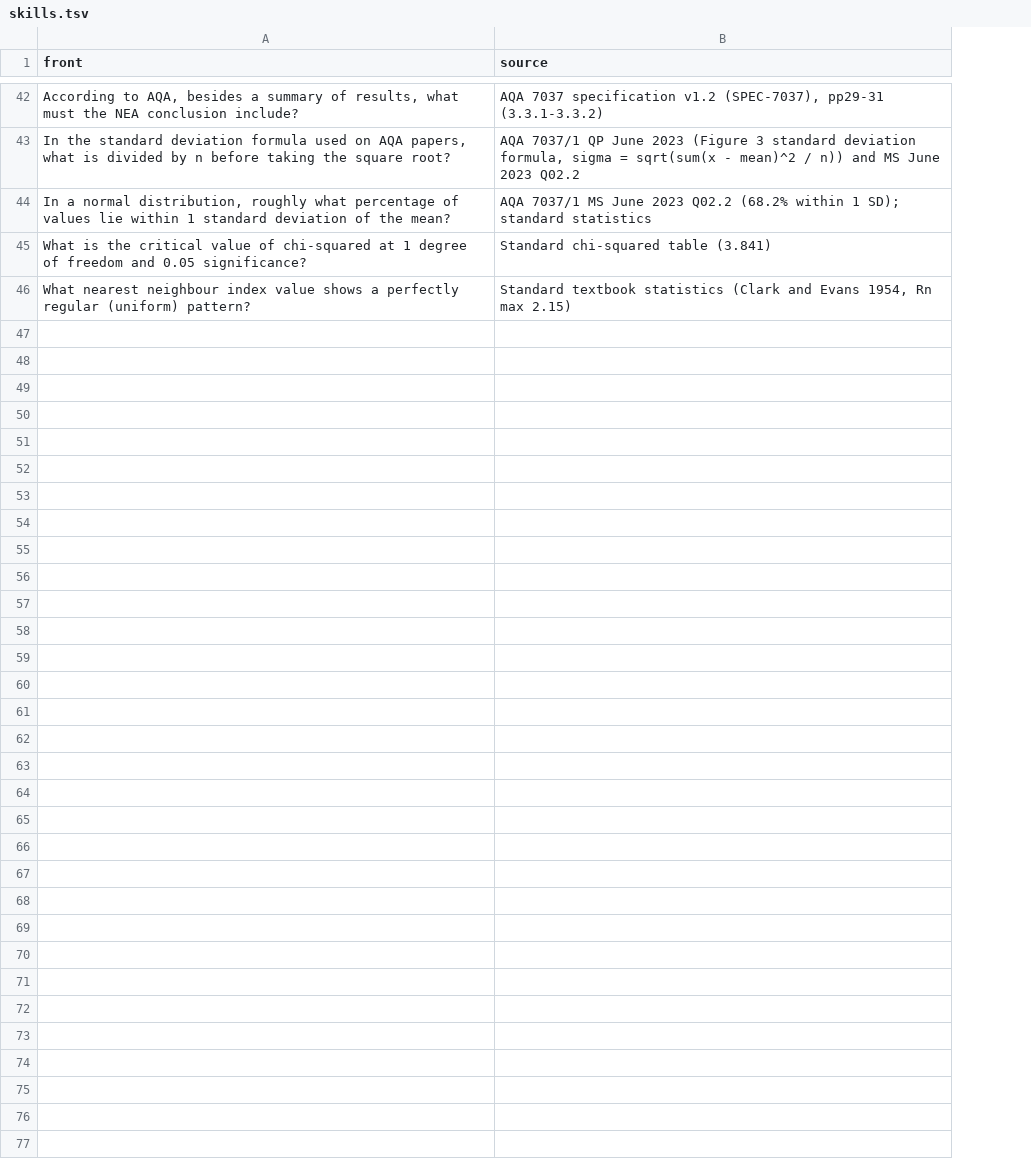
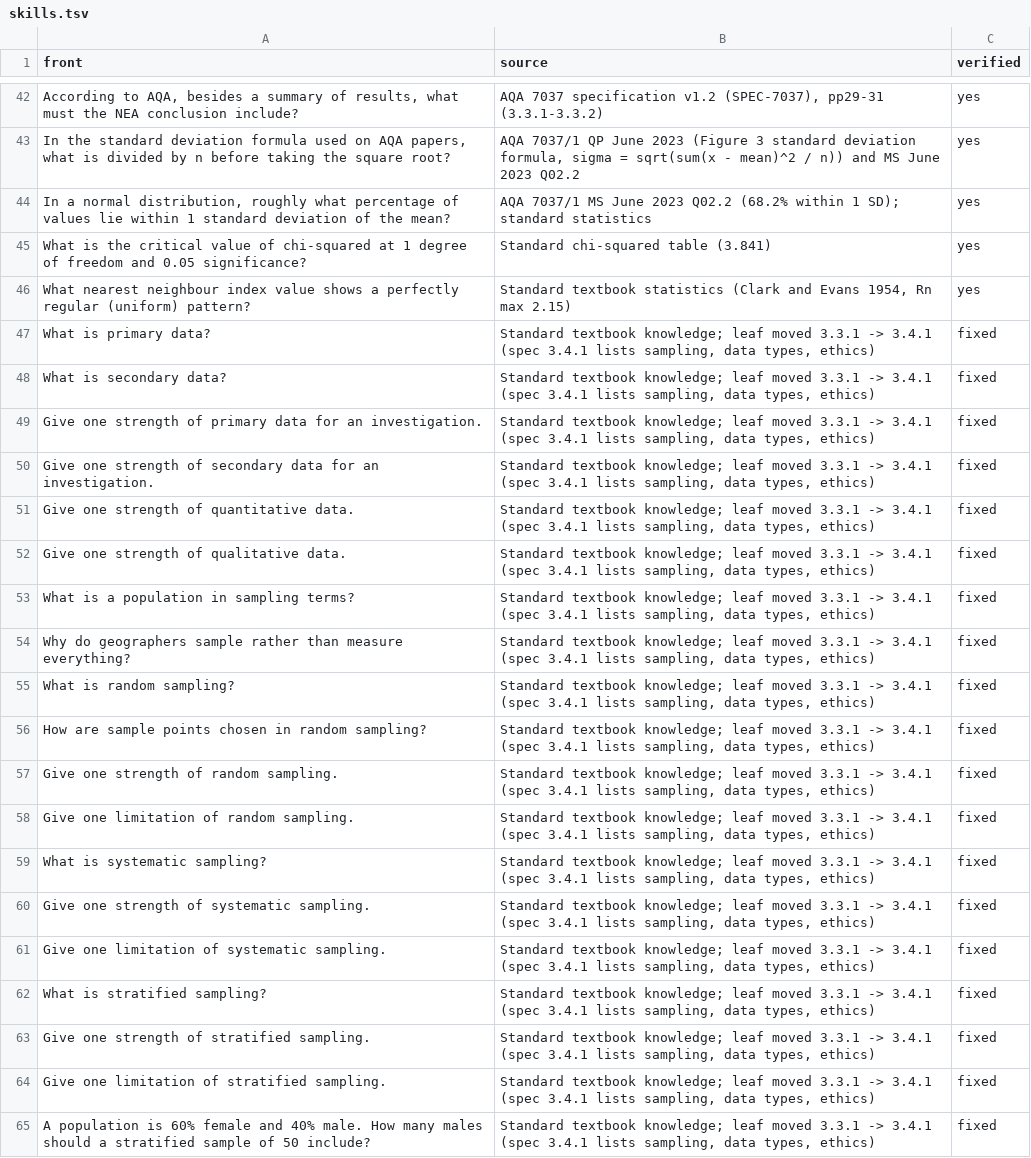
Before and after one commit to PurePastPapers/Purepastpapers, a TSV file: flashcard-build/geography/sources/skills.tsv, drawn as a sheet; only a part is shown, gaps mark what is left out; the diff covers the shown part only; the diff names each change by its address in the sheet, - before the commit and + after, or states it on an @@ line.

```diff
--- a/flashcard-build/geography/sources/skills.tsv
+++ b/flashcard-build/geography/sources/skills.tsv
+column C (verified), rows 42-46: all yes
+row 47: What is primary data? | Standard textbook knowledge; leaf moved 3.3.1 -> 3.4.1 (spec 3.4.1 lists sampling, data types, ethics) | fixed
+row 48: What is secondary data? | Standard textbook knowledge; leaf moved 3.3.1 -> 3.4.1 (spec 3.4.1 lists sampling, data types, ethics) | fixed
+row 49: Give one strength of primary data for an investigation. | Standard textbook knowledge; leaf moved 3.3.1 -> 3.4.1 (spec 3.4.1 lists sampling, data types, ethics) | fixed
+row 50: Give one strength of secondary data for an investigation. | Standard textbook knowledge; leaf moved 3.3.1 -> 3.4.1 (spec 3.4.1 lists sampling, data types, ethics) | fixed
+row 51: Give one strength of quantitative data. | Standard textbook knowledge; leaf moved 3.3.1 -> 3.4.1 (spec 3.4.1 lists sampling, data types, ethics) | fixed
+row 52: Give one strength of qualitative data. | Standard textbook knowledge; leaf moved 3.3.1 -> 3.4.1 (spec 3.4.1 lists sampling, data types, ethics) | fixed
+row 53: What is a population in sampling terms? | Standard textbook knowledge; leaf moved 3.3.1 -> 3.4.1 (spec 3.4.1 lists sampling, data types, ethics) | fixed
+row 54: Why do geographers sample rather than measure everything? | Standard textbook knowledge; leaf moved 3.3.1 -> 3.4.1 (spec 3.4.1 lists sampling, data types, ethics) | fixed
+row 55: What is random sampling? | Standard textbook knowledge; leaf moved 3.3.1 -> 3.4.1 (spec 3.4.1 lists sampling, data types, ethics) | fixed
+row 56: How are sample points chosen in random sampling? | Standard textbook knowledge; leaf moved 3.3.1 -> 3.4.1 (spec 3.4.1 lists sampling, data types, ethics) | fixed
+row 57: Give one strength of random sampling. | Standard textbook knowledge; leaf moved 3.3.1 -> 3.4.1 (spec 3.4.1 lists sampling, data types, ethics) | fixed
+row 58: Give one limitation of random sampling. | Standard textbook knowledge; leaf moved 3.3.1 -> 3.4.1 (spec 3.4.1 lists sampling, data types, ethics) | fixed
+row 59: What is systematic sampling? | Standard textbook knowledge; leaf moved 3.3.1 -> 3.4.1 (spec 3.4.1 lists sampling, data types, ethics) | fixed
+row 60: Give one strength of systematic sampling. | Standard textbook knowledge; leaf moved 3.3.1 -> 3.4.1 (spec 3.4.1 lists sampling, data types, ethics) | fixed
+row 61: Give one limitation of systematic sampling. | Standard textbook knowledge; leaf moved 3.3.1 -> 3.4.1 (spec 3.4.1 lists sampling, data types, ethics) | fixed
+row 62: What is stratified sampling? | Standard textbook knowledge; leaf moved 3.3.1 -> 3.4.1 (spec 3.4.1 lists sampling, data types, ethics) | fixed
+row 63: Give one strength of stratified sampling. | Standard textbook knowledge; leaf moved 3.3.1 -> 3.4.1 (spec 3.4.1 lists sampling, data types, ethics) | fixed
+row 64: Give one limitation of stratified sampling. | Standard textbook knowledge; leaf moved 3.3.1 -> 3.4.1 (spec 3.4.1 lists sampling, data types, ethics) | fixed
+row 65: A population is 60% female and 40% male. How many males should a stratified sample of 50 include? | Standard textbook knowledge; leaf moved 3.3.1 -> 3.4.1 (spec 3.4.1 lists sampling, data types, ethics) | fixed
```
Also changed, not shown: 17 added rows elsewhere in this file, 7 other files.
